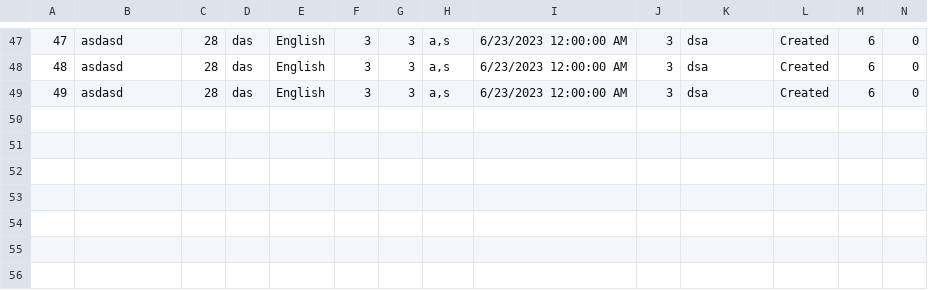
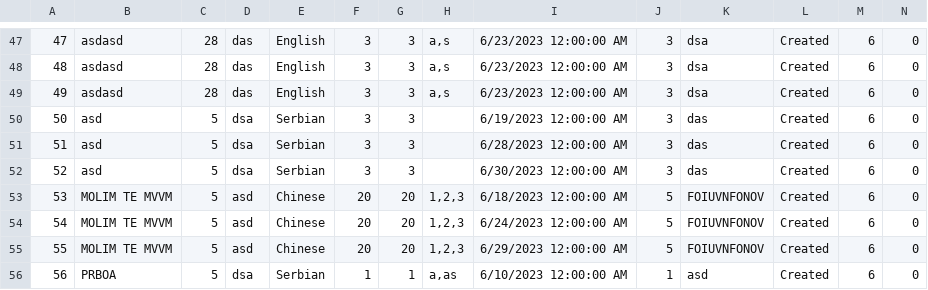
Before and after one commit to dokma11/SIMS-Project-Group-4-Team-B, a CSV file: Sims2023/Sims2023/Resources/Data/tours.csv, drawn as a sheet; only a part is shown, gaps mark what is left out.

```diff
--- a/Sims2023/Sims2023/Resources/Data/tours.csv
+++ b/Sims2023/Sims2023/Resources/Data/tours.csv
@@ -49 +49,8 @@
 49|asdasd|28|das|English|3|3|a,s|6/23/2023 12:00:00 AM|3|dsa|Created|6|0
+50|asd|5|dsa|Serbian|3|3||6/19/2023 12:00:00 AM|3|das|Created|6|0
+51|asd|5|dsa|Serbian|3|3||6/28/2023 12:00:00 AM|3|das|Created|6|0
+52|asd|5|dsa|Serbian|3|3||6/30/2023 12:00:00 AM|3|das|Created|6|0
+53|MOLIM TE MVVM|5|asd|Chinese|20|20|1,2,3|6/18/2023 12:00:00 AM|5|FOIUVNFONOV|Created|6|0
+54|MOLIM TE MVVM|5|asd|Chinese|20|20|1,2,3|6/24/2023 12:00:00 AM|5|FOIUVNFONOV|Created|6|0
+55|MOLIM TE MVVM|5|asd|Chinese|20|20|1,2,3|6/29/2023 12:00:00 AM|5|FOIUVNFONOV|Created|6|0
+56|PRBOA|5|dsa|Serbian|1|1|a,as|6/10/2023 12:00:00 AM|1|asd|Created|6|0
```
Also changed, not shown: Sims2023/Sims2023/Resources/Data/keyPoints.csv, Sims2023/Sims2023/Resources/Data/locations.csv, 19 other files.
